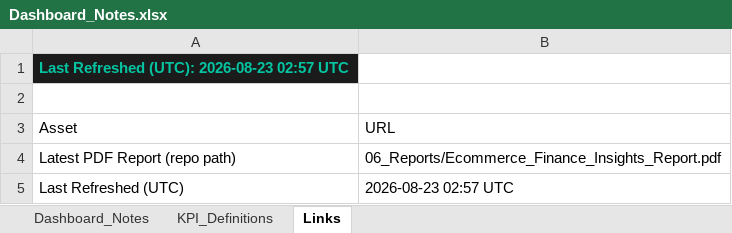
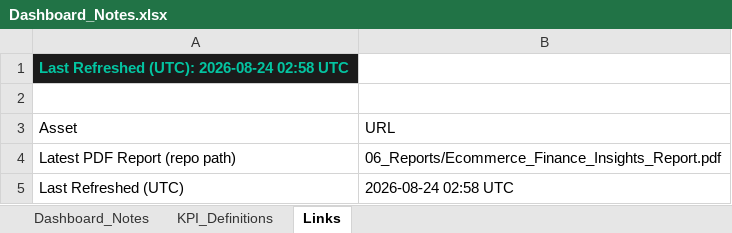
Before and after one commit to HuzeifKhan/Ecommerce-Finance-Analytics-Portfolio, an Excel workbook: 04_Excel/Dashboard_Notes.xlsx, sheet Links, drawn as a sheet; values as stored, in another font and other column widths than the file's, no borders; the diff names each change by its address in the sheet, - before the commit and + after, or states it on an @@ line.

```diff
--- a/04_Excel/Dashboard_Notes.xlsx (sheet Links)
+++ b/04_Excel/Dashboard_Notes.xlsx (sheet Links)
-A1 (Asset): Last Refreshed (UTC): 2026-08-23 02:57 UTC
+A1 (Asset): Last Refreshed (UTC): 2026-08-24 02:58 UTC
-B5 (URL): 2026-08-23 02:57 UTC
+B5 (URL): 2026-08-24 02:58 UTC
```
Also changed, not shown: sheet KPI_Definitions, sheet Dashboard_Notes, 04_Excel/01_Data_Overview.xlsx, 04_Excel/KPI_Snapshot.xlsx, 2 other files.
